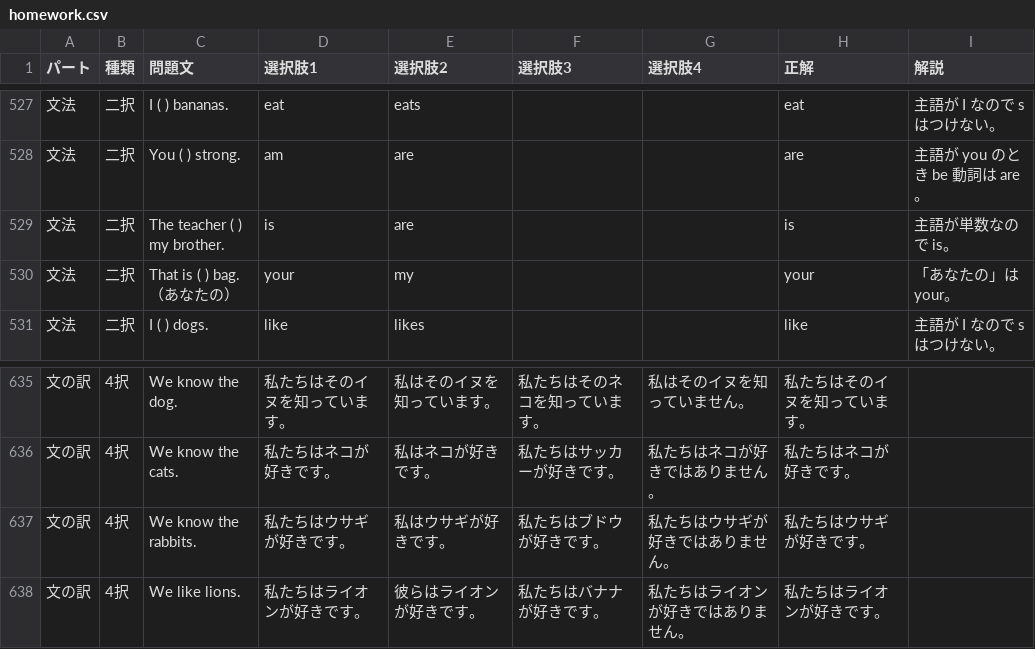
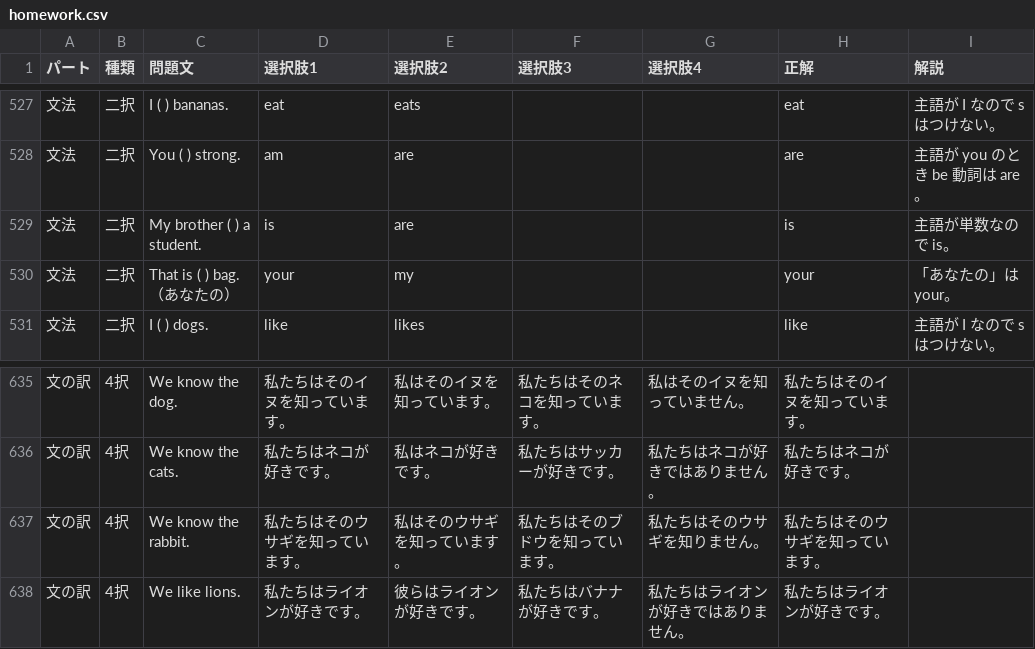
Before and after one commit to Uemura17chu/Tango-test, a CSV file: homework.csv, drawn as a sheet; only a part is shown, gaps mark what is left out.

Commit message:
Add files via upload

```diff
--- a/homework.csv
+++ b/homework.csv
@@ -528,3 +528,3 @@
 文法,二択,You ( ) strong.,am,are,,,are,主語が you のとき be 動詞は are。
-文法,二択,The teacher ( ) my brother.,is,are,,,is,主語が単数なので is。
+文法,二択,My brother ( ) a student.,is,are,,,is,主語が単数なので is。
 文法,二択,That is ( ) bag.（あなたの）,your,my,,,your,「あなたの」は your。
@@ -636,3 +636,3 @@
 文の訳,4択,We know the cats.,私たちはネコが好きです。,私はネコが好きです。,私たちはサッカーが好きです。,私たちはネコが好きではありません。,私たちはネコが好きです。,
-文の訳,4択,We know the rabbits.,私たちはウサギが好きです。,私はウサギが好きです。,私たちはブドウが好きです。,私たちはウサギが好きではありません。,私たちはウサギが好きです。,
+文の訳,4択,We know the rabbit.,私たちはそのウサギを知っています。,私はそのウサギを知っています。,私たちはそのブドウを知っています。,私たちはそのウサギを知りません。,私たちはそのウサギを知っています。,
 文の訳,4択,We like lions.,私たちはライオンが好きです。,彼らはライオンが好きです。,私たちはバナナが好きです。,私たちはライオンが好きではありません。,私たちはライオンが好きです。,
```
